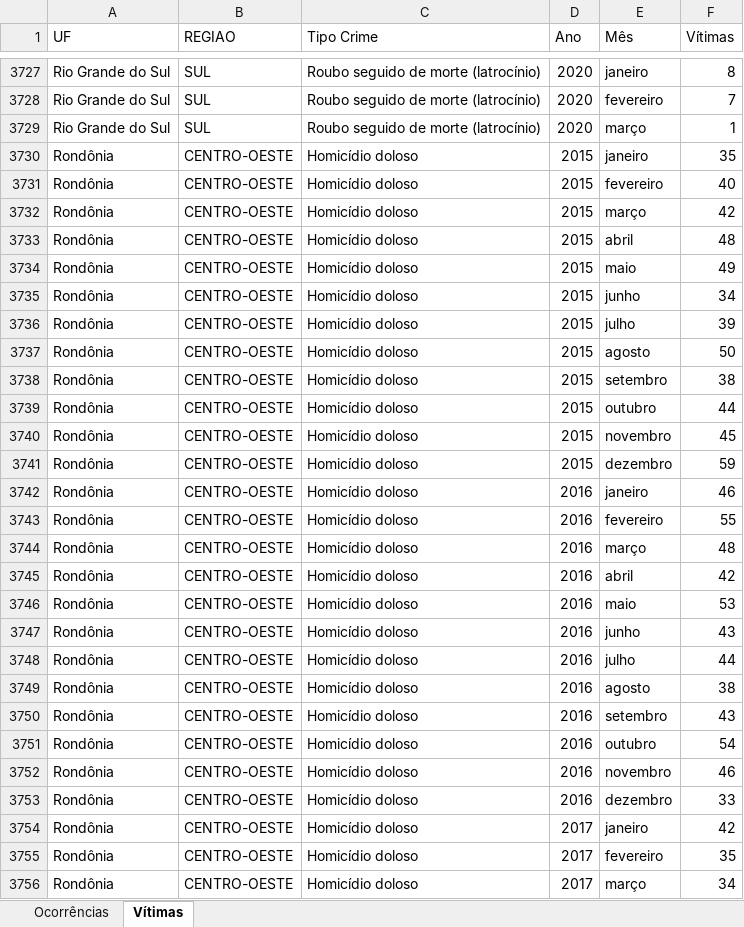
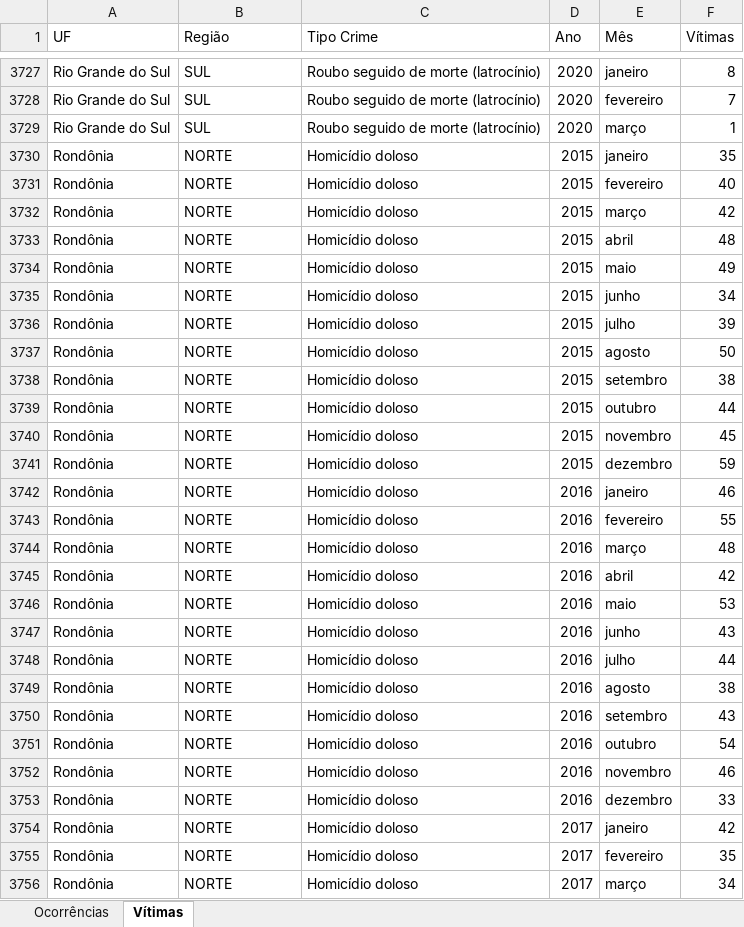
Before and after one commit to SamuelHericles/Desenvolvendo_uma_API, an Excel workbook: 01.Dados/indicadoressegurancapublicaufmar20.xlsx, sheet Vítimas, drawn as a sheet; only a part is shown, gaps mark what is left out; values as stored, in another font and other column widths than the file's, no borders; the diff covers the shown part only; the diff names each change by its address in the sheet, - before the commit and + after, or states it on an @@ line.

Commit message:
Adicionado região nas ocorrencias

```diff
--- a/01.Dados/indicadoressegurancapublicaufmar20.xlsx (sheet Vítimas)
+++ b/01.Dados/indicadoressegurancapublicaufmar20.xlsx (sheet Vítimas)
-B1: REGIAO
+B1: Região
-B3730:B3756 (Região): CENTRO-OESTE
+B3730:B3756 (Região): NORTE
```
Also changed, not shown: 153 edited cells elsewhere in this sheet, sheet Ocorrências, 2 other files.
